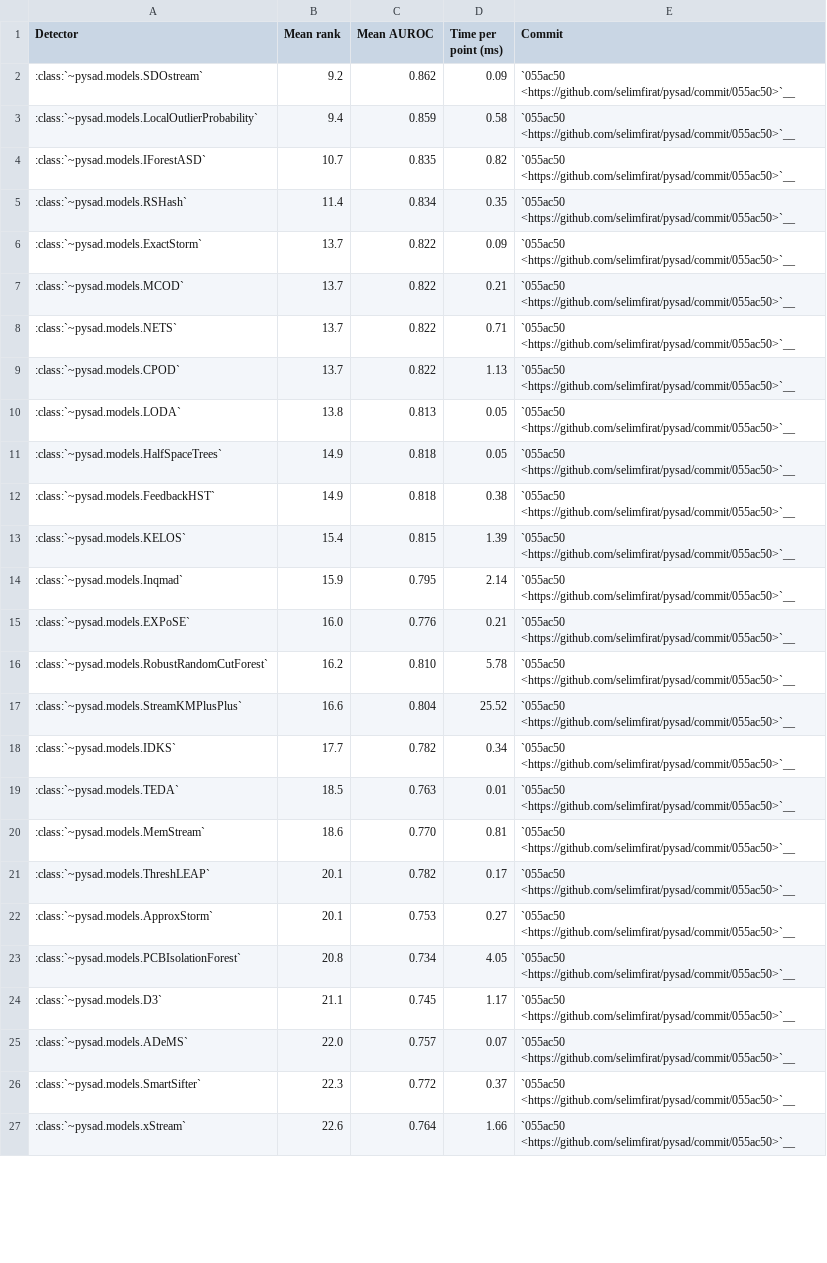
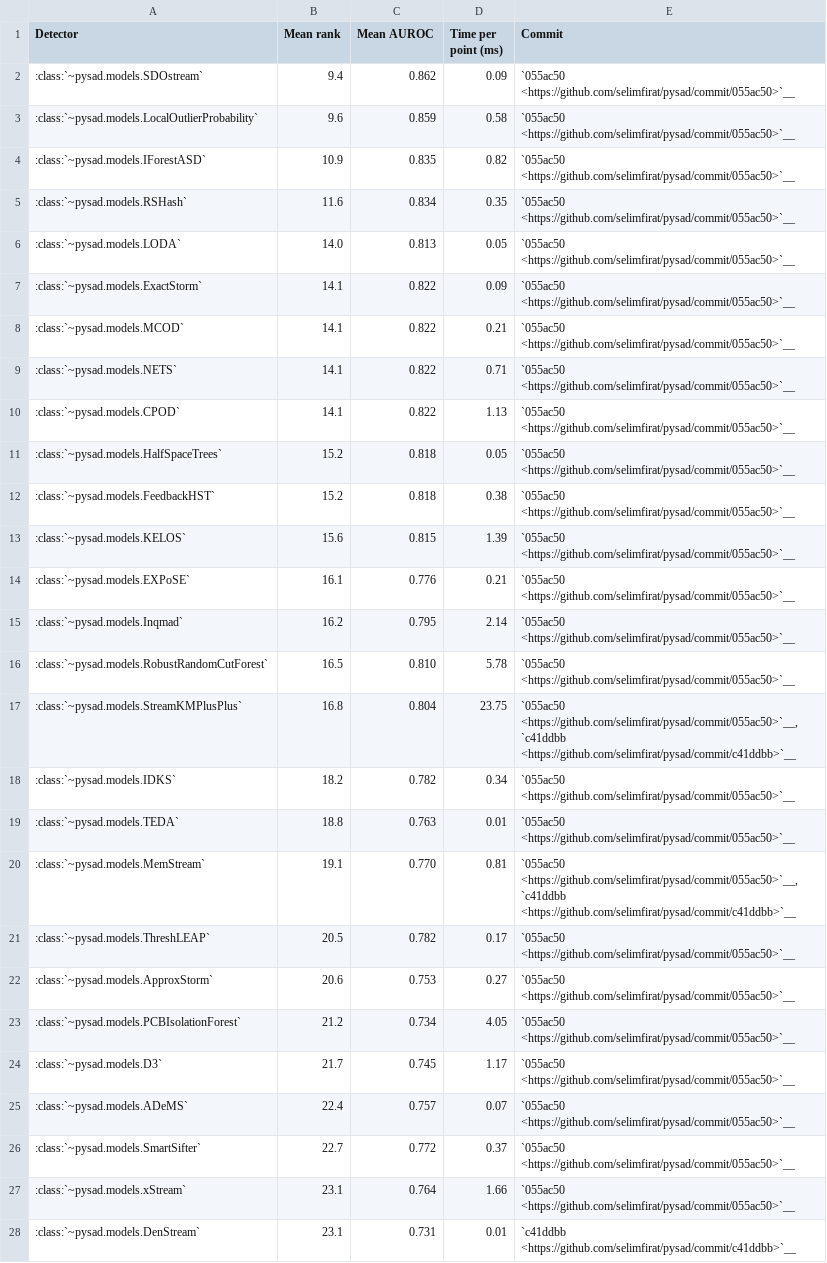
Before and after one commit to selimfirat/pysad, a CSV file: docs/benchmark/summary.csv, drawn as a sheet; only a part is shown; removed rows and columns are numbered as before the commit, all else as after; the diff covers the shown part only; the diff names each change by its address in the sheet, - before the commit and + after, or states it on an @@ line.

Commit message:
docs: refresh public benchmark tables from cached results
Regenerate docs/benchmark/ tables from the content-addressed result cache,
adding the DenStream detector (missing since it was added after the last
full run). Record the benchmark date and dataset SHA-256 checksums in
docs/benchmark/benchmark_meta.json.

All existing detector mean AUROC values are unchanged; only DenStream is
new (AUROC 0.731, rank 23.1). Minor RelativeEntropy timing/AUPR differences
reflect cached run values.

```diff
--- a/docs/benchmark/summary.csv
+++ b/docs/benchmark/summary.csv
-B2 (Mean rank): 9.2
+B2 (Mean rank): 9.4
-B3 (Mean rank): 9.4
+B3 (Mean rank): 9.6
-B4 (Mean rank): 10.7
+B4 (Mean rank): 10.9
-B5 (Mean rank): 11.4
+B5 (Mean rank): 11.6
+row 6: :class:`~pysad.models.LODA` | 14.0 | 0.813 | 0.05 | `055ac50 <https://github.com/selimfirat/pysad/commit/055ac50>`__
-B7:B10 (Mean rank): 13.7
+B7:B10 (Mean rank): 14.1
-row 10: :class:`~pysad.models.LODA` | 13.8 | 0.813 | 0.05 | `055ac50 <https://github.com/selimfirat/pysad/commit/055ac50>`__
-B11:B12 (Mean rank): 14.9
+B11:B12 (Mean rank): 15.2
-B13 (Mean rank): 15.4
+B13 (Mean rank): 15.6
-row 14: :class:`~pysad.models.Inqmad` | 15.9 | 0.795 | 2.14 | `055ac50 <https://github.com/selimfirat/pysad/commit/055ac50>`__
-B14 (Mean rank): 16.0
+B14 (Mean rank): 16.1
+row 15: :class:`~pysad.models.Inqmad` | 16.2 | 0.795 | 2.14 | `055ac50 <https://github.com/selimfirat/pysad/commit/055ac50>`__
-B16 (Mean rank): 16.2
+B16 (Mean rank): 16.5
-B17 (Mean rank): 16.6
+B17 (Mean rank): 16.8
-D17 (Time per point (ms)): 25.52
+D17 (Time per point (ms)): 23.75
-E17 (Commit): `055ac50 <https://github.com/selimfirat/pysad/commit/055ac50>`__
+E17 (Commit): `055ac50 <https://github.com/selimfirat/pysad/commit/055ac50>`__, `c41ddbb <https://github.com/selimfirat/pysad/commit/c41ddbb>`__
-B18 (Mean rank): 17.7
+B18 (Mean rank): 18.2
-B19 (Mean rank): 18.5
+B19 (Mean rank): 18.8
-B20 (Mean rank): 18.6
+B20 (Mean rank): 19.1
-E20 (Commit): `055ac50 <https://github.com/selimfirat/pysad/commit/055ac50>`__
+E20 (Commit): `055ac50 <https://github.com/selimfirat/pysad/commit/055ac50>`__, `c41ddbb <https://github.com/selimfirat/pysad/commit/c41ddbb>`__
-B21 (Mean rank): 20.1
+B21 (Mean rank): 20.5
-B22 (Mean rank): 20.1
+B22 (Mean rank): 20.6
-B23 (Mean rank): 20.8
+B23 (Mean rank): 21.2
-B24 (Mean rank): 21.1
+B24 (Mean rank): 21.7
-B25 (Mean rank): 22.0
+B25 (Mean rank): 22.4
-B26 (Mean rank): 22.3
+B26 (Mean rank): 22.7
-B27 (Mean rank): 22.6
+B27 (Mean rank): 23.1
+row 28: :class:`~pysad.models.DenStream` | 23.1 | 0.731 | 0.01 | `c41ddbb <https://github.com/selimfirat/pysad/commit/c41ddbb>`__
```
Also changed, not shown: 14 edited cells elsewhere in this file, docs/benchmark/alerts.csv, docs/benchmark/aupr.csv, 8 other files.
